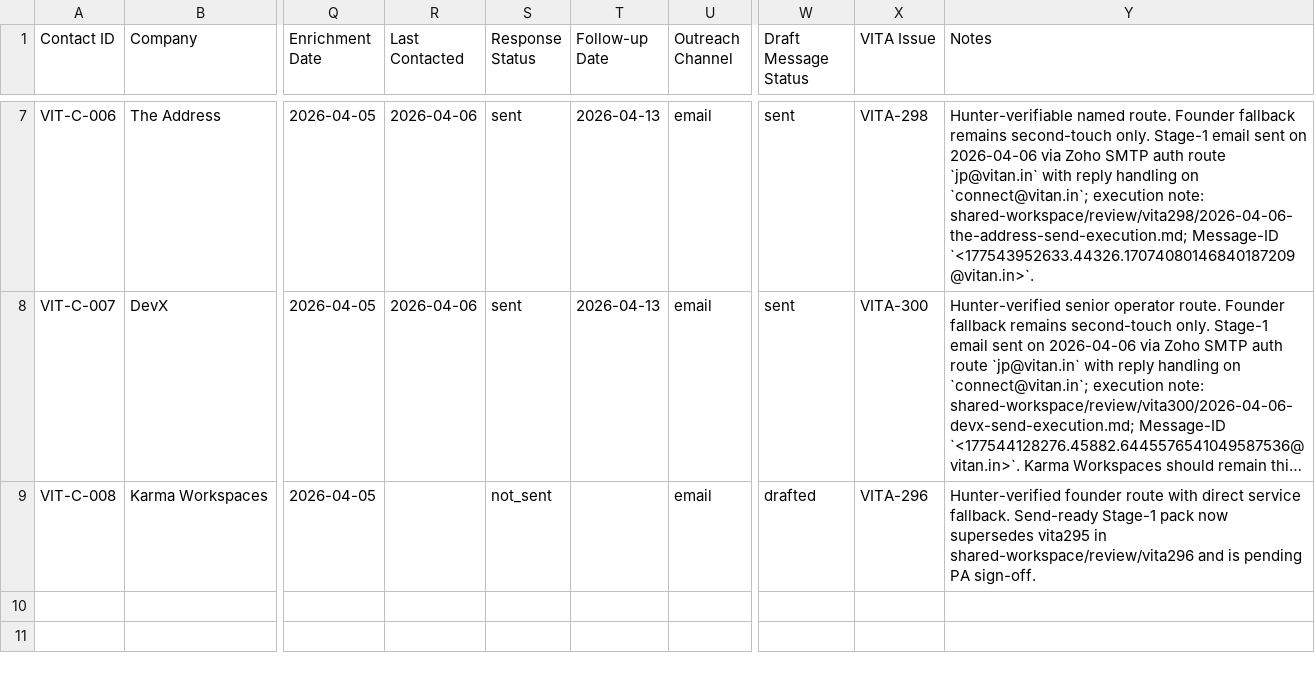
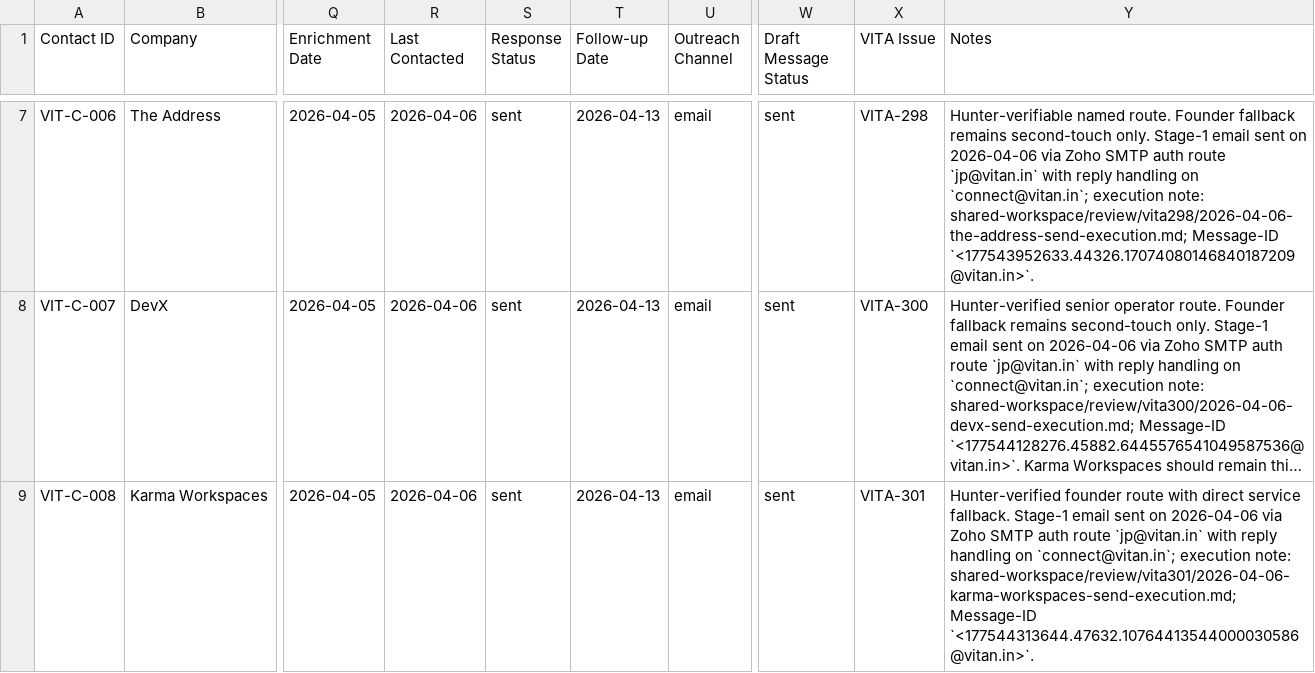
Before and after one commit to JagPat/Vitan-BrandBuilding, a CSV file: Business development/shared-workspace/contacts-master.csv, drawn as a sheet; only a part is shown, gaps mark what is left out; long unchanged cells end in …; the diff names each change by its address in the sheet, - before the commit and + after, or states it on an @@ line.

Commit message:
VITA-431: system health check and Karma outreach sync
- Reconstruct VITA-301 execution status in contacts-master.csv
- Add bootstrap health report for overdue follow-ups

Co-Authored-By: Paperclip <noreply@paperclip.ing>

```diff
--- a/Business development/shared-workspace/contacts-master.csv
+++ b/Business development/shared-workspace/contacts-master.csv
-R9 (Last Contacted): (empty)
+R9 (Last Contacted): 2026-04-06
-S9 (Response Status): not_sent
+S9 (Response Status): sent
-T9 (Follow-up Date): (empty)
+T9 (Follow-up Date): 2026-04-13
-W9 (Draft Message Status): drafted
+W9 (Draft Message Status): sent
-X9 (VITA Issue): VITA-296
+X9 (VITA Issue): VITA-301
-Y9 (Notes): …service fallback. Send-ready Stage-1 pack now supersedes vita295 in shared-workspace/review/vita296 and is pending PA sign-off.
+Y9 (Notes): …service fallback. Stage-1 email sent on 2026-04-06 via Zoho SMTP auth route `jp@vitan.in` with reply handling on `connect@vitan.in`; execution note: shared-workspace/review/vita301/2026-04-06-karma-workspaces-send-execution.md; Message-ID `<177544313644.47632.10764413544000030586@vitan.in>`.
```
Also changed, not shown: 1 other file.
